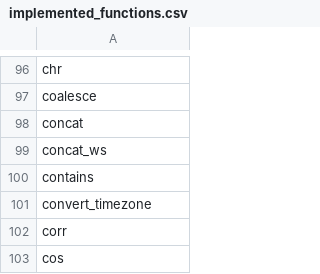
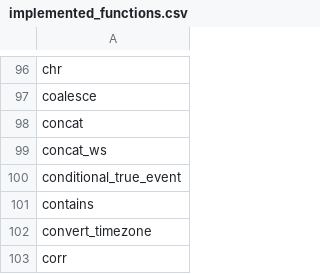
Before and after one commit to YuraLitvinov/embucket, a CSV file: crates/embucket-functions/src/visitors/unimplemented/helper/implemented_functions.csv, drawn as a sheet; only a part is shown, gaps mark what is left out; the shorter side is filled out with more unchanged rows; the diff names each change by its address in the sheet, - before the commit and + after, or states it on an @@ line.

Commit message:
Implement CONDITIONAL_TRUE_SUPPORT (#1613)

```diff
--- a/crates/embucket-functions/src/visitors/unimplemented/helper/implemented_functions.csv
+++ b/crates/embucket-functions/src/visitors/unimplemented/helper/implemented_functions.csv
+row 100: conditional_true_event
```
Also changed, not shown: 13 other files.
